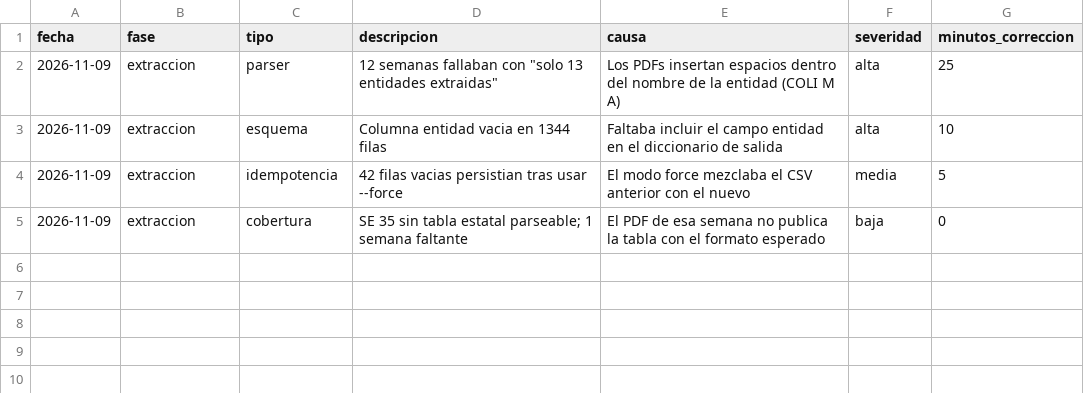
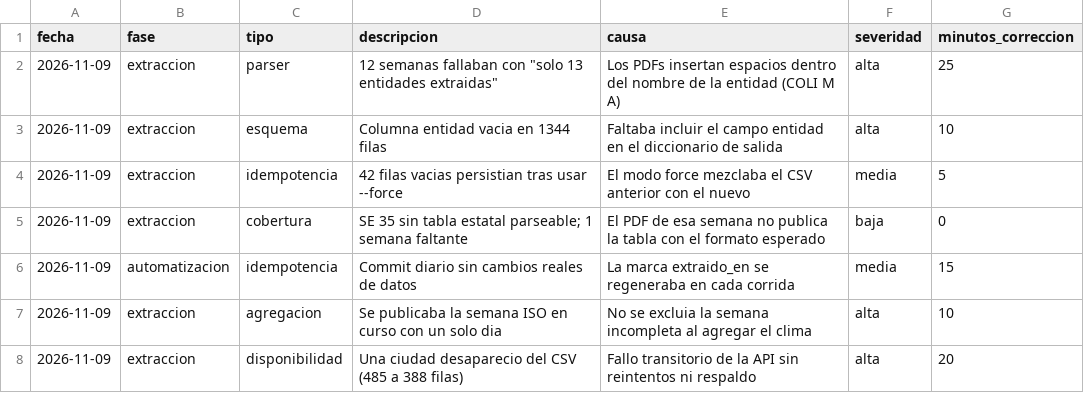
Before and after one commit to IanOlave0/ops-salud-colima, a CSV file: calidad/defectos-ian.csv, drawn as a sheet.

Commit message:
fix(bronce): idempotencia y robustez de la captura
- Conserva extraido_en cuando los datos no cambian (evita commits vacios)
- Excluye la semana ISO en curso por estar incompleta
- Reintentos con backoff y respaldo de filas previas si falla la API
- Registra los defectos 5-7 en el log PSP

```diff
--- a/calidad/defectos-ian.csv
+++ b/calidad/defectos-ian.csv
@@ -5 +5,4 @@ fecha,fase,tipo,descripcion,causa,severidad,minutos_correccion
 2026-11-09,extraccion,cobertura,SE 35 sin tabla estatal parseable; 1 semana faltante,El PDF de esa semana no publica la tabla con el formato esperado,baja,0
+2026-11-09,automatizacion,idempotencia,Commit diario sin cambios reales de datos,La marca extraido_en se regeneraba en cada corrida,media,15
+2026-11-09,extraccion,agregacion,Se publicaba la semana ISO en curso con un solo dia,No se excluia la semana incompleta al agregar el clima,alta,10
+2026-11-09,extraccion,disponibilidad,Una ciudad desaparecio del CSV (485 a 388 filas),Fallo transitorio de la API sin reintentos ni respaldo,alta,20
```
Also changed, not shown: calidad/tiempo-ian.csv, datos_crudos/clima_ciudades_semanal.csv, 2 other files.
